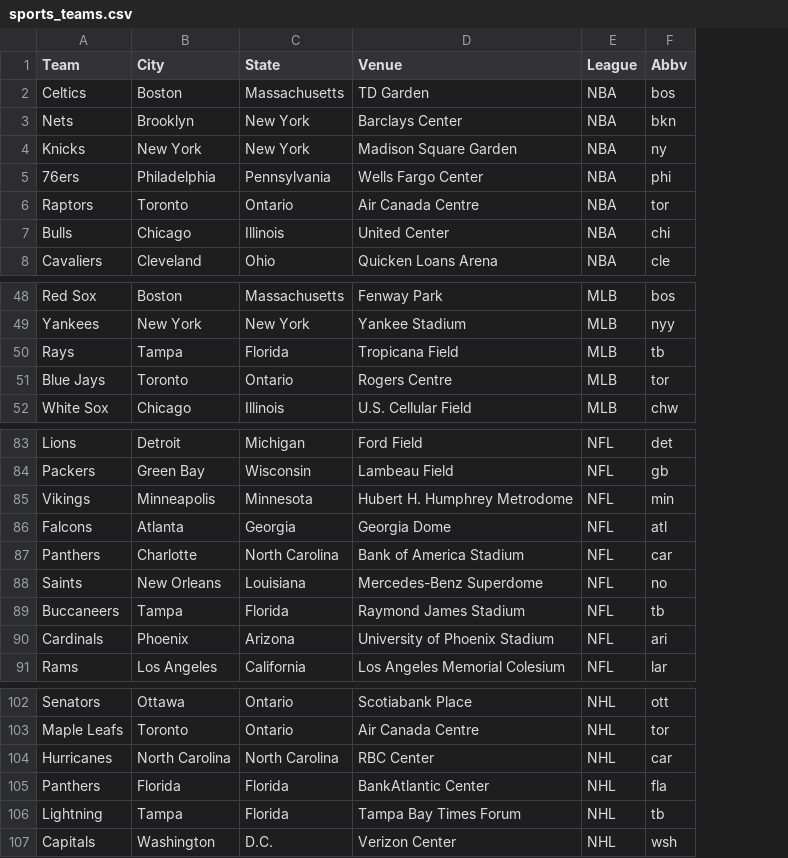
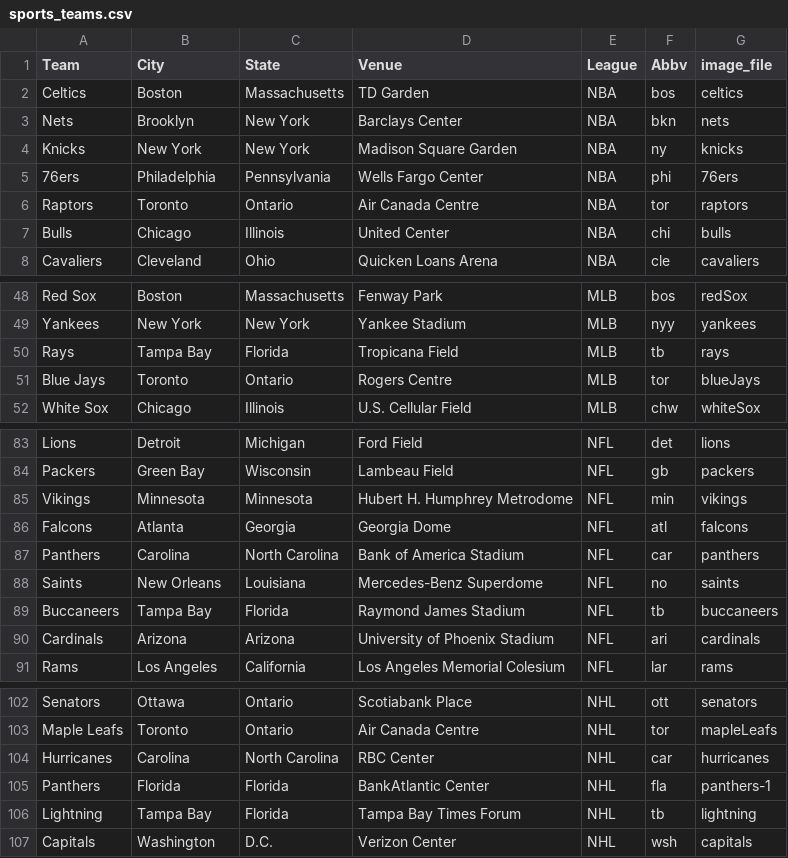
Before and after one commit to CSUMB-CST495-GROUP10/SportLights, a CSV file: SportLights/sports_teams.csv, drawn as a sheet; only a part is shown, gaps mark what is left out; the diff covers the shown part only; the diff names each change by its address in the sheet, - before the commit and + after, or states it on an @@ line.

Commit message:
Added file with all team data to be read into app rather than hardcoded strings

```diff
--- a/SportLights/sports_teams.csv
+++ b/SportLights/sports_teams.csv
+column G (image_file), rows 2-8: celtics | nets | knicks | 76ers | raptors | bulls | cavaliers; rows 48-52: redSox | yankees | rays | blueJays | whiteSox; rows 83-91: lions | packers | vikings | falcons | panthers | saints | buccaneers | cardinals | rams; rows 102-107: senators | mapleLeafs | hurricanes | panthers-1 | lightning | capitals
-B50 (City): Tampa
+B50 (City): Tampa Bay
-B85 (City): Minneapolis
+B85 (City): Minnesota
-B87 (City): Charlotte
+B87 (City): Carolina
-B89 (City): Tampa
+B89 (City): Tampa Bay
-B90 (City): Phoenix
+B90 (City): Arizona
-B104 (City): North Carolina
+B104 (City): Carolina
-B106 (City): Tampa
+B106 (City): Tampa Bay
```
Also changed, not shown: 1 edited cell elsewhere in this file, 5 other files.
